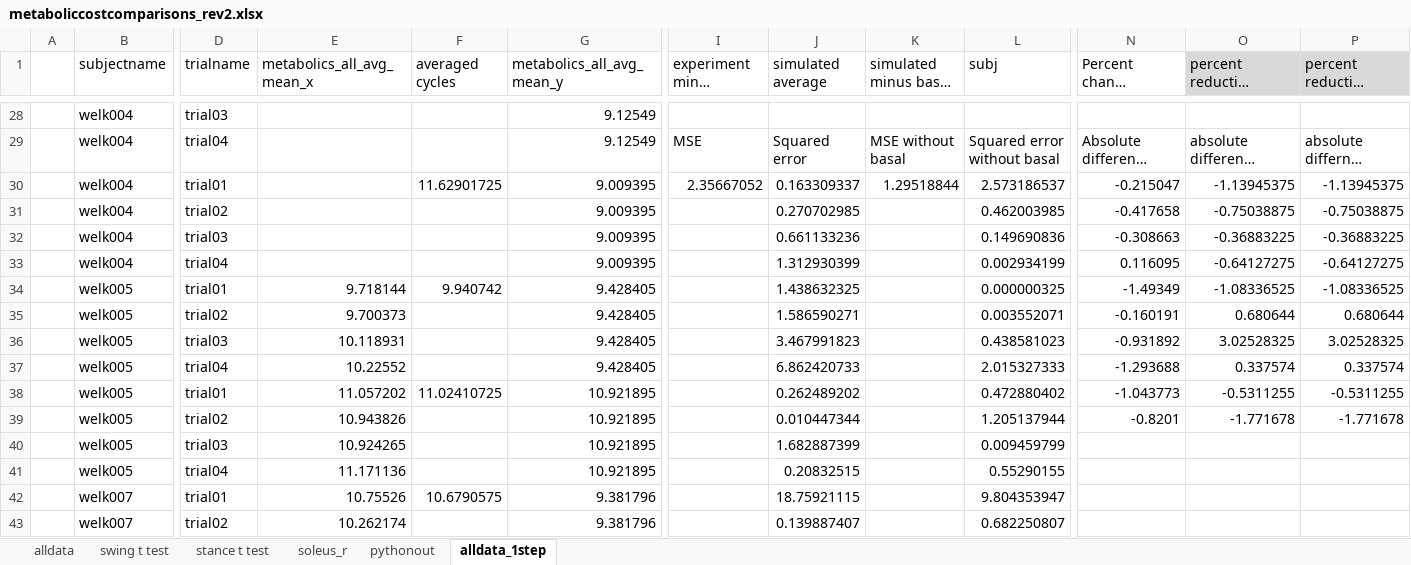
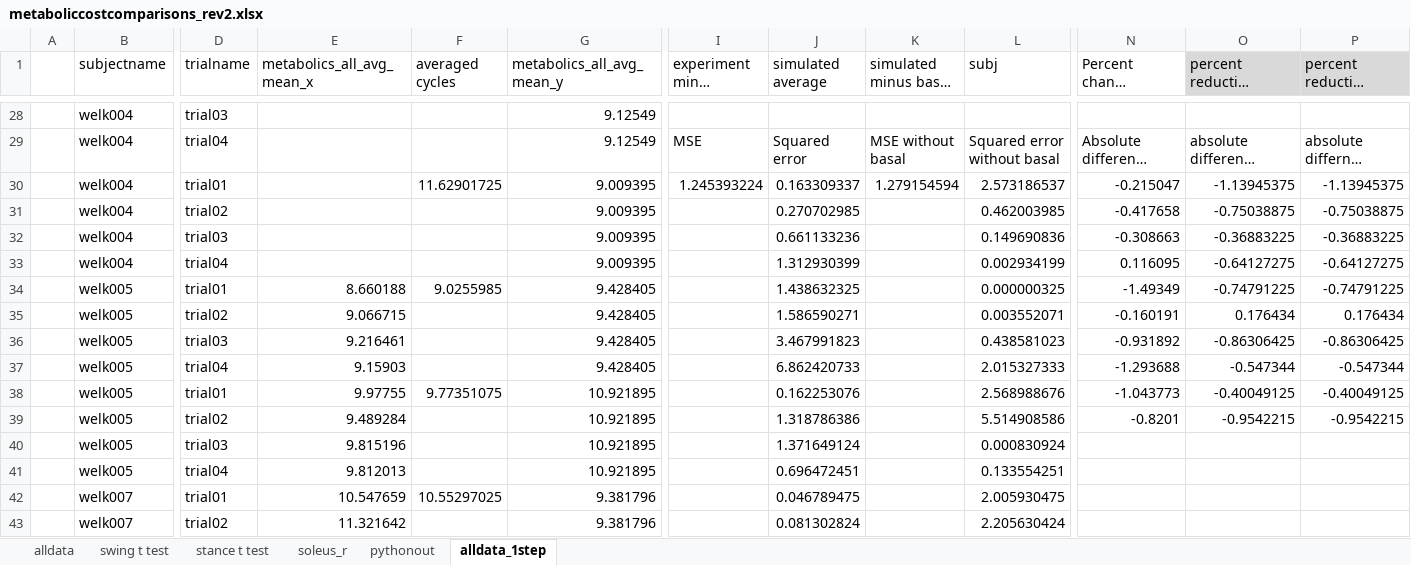
Before and after one commit to stingjp/muscleEnergyModel, an Excel workbook: metaboliccostcomparisons_rev2.xlsx, sheet alldata_1step, drawn as a sheet; only a part is shown, gaps mark what is left out; long unchanged cells end in …; values as stored, in another font and other column widths than the file's, no borders; charts and pictures not drawn; removed rows and columns are numbered as before the commit, all else as after; rows hold the shown columns only; the diff covers the shown part only; the diff names each change by its address in the sheet, - before the commit and + after, or states it on an @@ line.

Commit message:
this is still up to date. can't wait to get the final results in it though

```diff
--- a/metaboliccostcomparisons_rev2.xlsx (sheet alldata_1step)
+++ b/metaboliccostcomparisons_rev2.xlsx (sheet alldata_1step)
-I30: 2.35667052
+I30: 1.245393224
-K30 (simulated minus basal (average)): 1.29518844
+K30 (simulated minus basal (average)): 1.279154594
-E34 (metabolics_all_avg_mean_x): 9.718144
+E34 (metabolics_all_avg_mean_x): 8.660188
-F34 (averaged cycles): 9.940742
+F34 (averaged cycles): 9.0255985
-O34 (percent reduction experiment): -1.08336525
+O34 (percent reduction experiment): -0.74791225
-P34 (percent reduction simulation): -1.08336525
+P34 (percent reduction simulation): -0.74791225
-E35 (metabolics_all_avg_mean_x): 9.700373
+E35 (metabolics_all_avg_mean_x): 9.066715
-O35 (percent reduction experiment): 0.680644
+O35 (percent reduction experiment): 0.176434
-P35 (percent reduction simulation): 0.680644
+P35 (percent reduction simulation): 0.176434
-E36 (metabolics_all_avg_mean_x): 10.118931
+E36 (metabolics_all_avg_mean_x): 9.216461
-O36 (percent reduction experiment): 3.02528325
+O36 (percent reduction experiment): -0.86306425
-P36 (percent reduction simulation): 3.02528325
+P36 (percent reduction simulation): -0.86306425
-E37 (metabolics_all_avg_mean_x): 10.22552
+E37 (metabolics_all_avg_mean_x): 9.15903
-O37 (percent reduction experiment): 0.337574
+O37 (percent reduction experiment): -0.547344
-P37 (percent reduction simulation): 0.337574
+P37 (percent reduction simulation): -0.547344
-row 38:  | welk005 | trial01 | 11.057202 | 11.02410725 | 10.921895 |  | 0.262489202 |  | 0.472880402 | -1.043773 | -0.5311255 | -0.5311255
-row 39:  | welk005 | trial02 | 10.943826 |  | 10.921895 |  | 0.010447344 |  | 1.205137944 | -0.8201 | -1.771678 | -1.771678
+row 38:  | welk005 | trial01 | 9.97755 | 9.77351075 | 10.921895 |  | 0.162253076 |  | 2.568988676 | -1.043773 | -0.40049125 | -0.40049125
+row 39:  | welk005 | trial02 | 9.489284 |  | 10.921895 |  | 1.318786386 |  | 5.514908586 | -0.8201 | -0.9542215 | -0.9542215
-E40 (metabolics_all_avg_mean_x): 10.924265
+E40 (metabolics_all_avg_mean_x): 9.815196
-J40 (simulated average): 1.682887399
+J40 (simulated average): 1.371649124
-L40 (subj): 0.009459799
+L40 (subj): 0.000830924
-E41 (metabolics_all_avg_mean_x): 11.171136
+E41 (metabolics_all_avg_mean_x): 9.812013
-J41 (simulated average): 0.20832515
+J41 (simulated average): 0.696472451
-L41 (subj): 0.55290155
+L41 (subj): 0.133554251
-E42 (metabolics_all_avg_mean_x): 10.75526
+E42 (metabolics_all_avg_mean_x): 10.547659
-F42 (averaged cycles): 10.6790575
+F42 (averaged cycles): 10.55297025
-J42 (simulated average): 18.75921115
+J42 (simulated average): 0.046789475
-L42 (subj): 9.804353947
+L42 (subj): 2.005930475
-E43 (metabolics_all_avg_mean_x): 10.262174
+E43 (metabolics_all_avg_mean_x): 11.321642
-J43 (simulated average): 0.139887407
+J43 (simulated average): 0.081302824
-L43 (subj): 0.682250807
+L43 (subj): 2.205630424
```
Also changed, not shown: 94 edited cells elsewhere in this sheet, charts or pictures.
